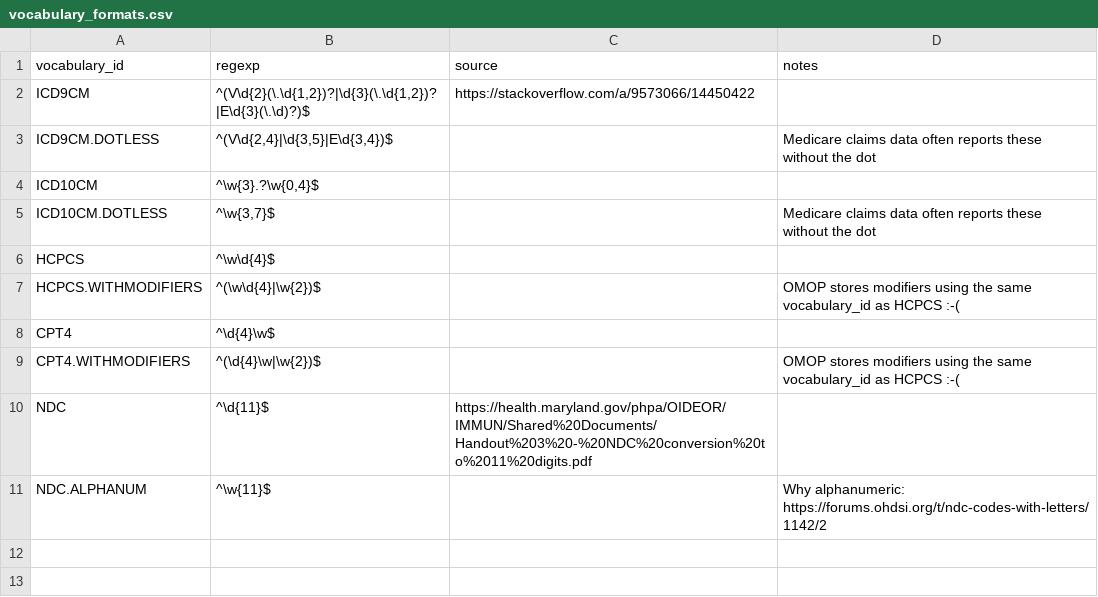
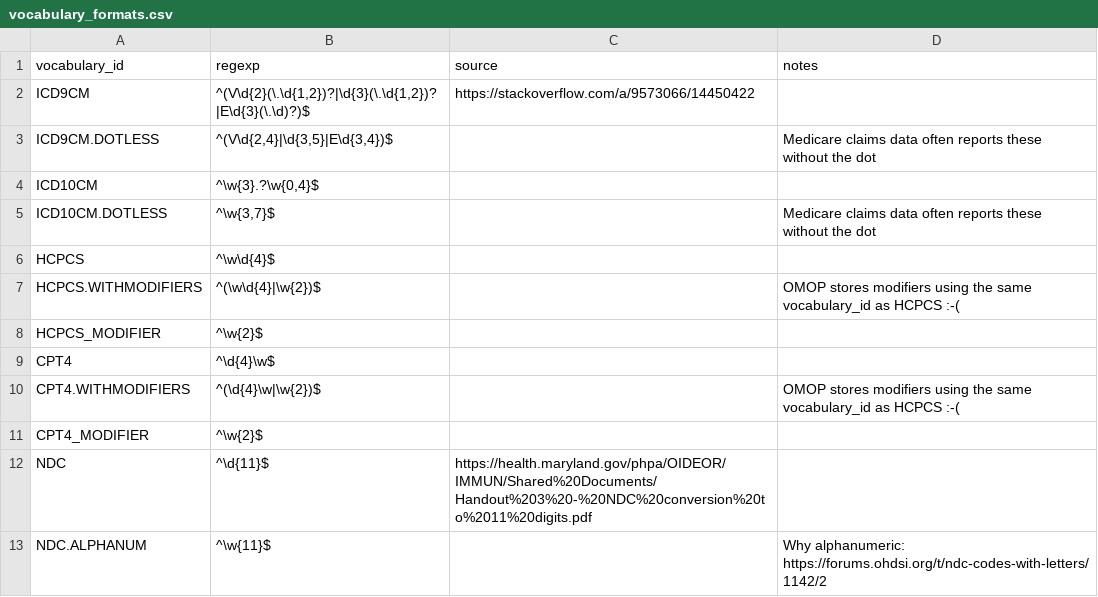
Before and after one commit to outcomesinsights/vocabulary_formats, a CSV file: vocabulary_formats.csv, drawn as a sheet.

Commit message:
Add just modifiers for HCPCS/CPT

```diff
--- a/vocabulary_formats.csv
+++ b/vocabulary_formats.csv
@@ -7,4 +7,6 @@ HCPCS,^\w\d{4}$,,
 HCPCS.WITHMODIFIERS,^(\w\d{4}|\w{2})$,,OMOP stores modifiers using the same vocabulary_id as HCPCS :-(
+HCPCS_MODIFIER,^\w{2}$,,
 CPT4,^\d{4}\w$,,
 CPT4.WITHMODIFIERS,^(\d{4}\w|\w{2})$,,OMOP stores modifiers using the same vocabulary_id as HCPCS :-(
+CPT4_MODIFIER,^\w{2}$,,
 NDC,^\d{11}$,https://health.maryland.gov/phpa/OIDEOR/IMMUN/Shared%20Documents/Handout%203%20-%20NDC%20conversion%20to%2011%20digits.pdf,
```
